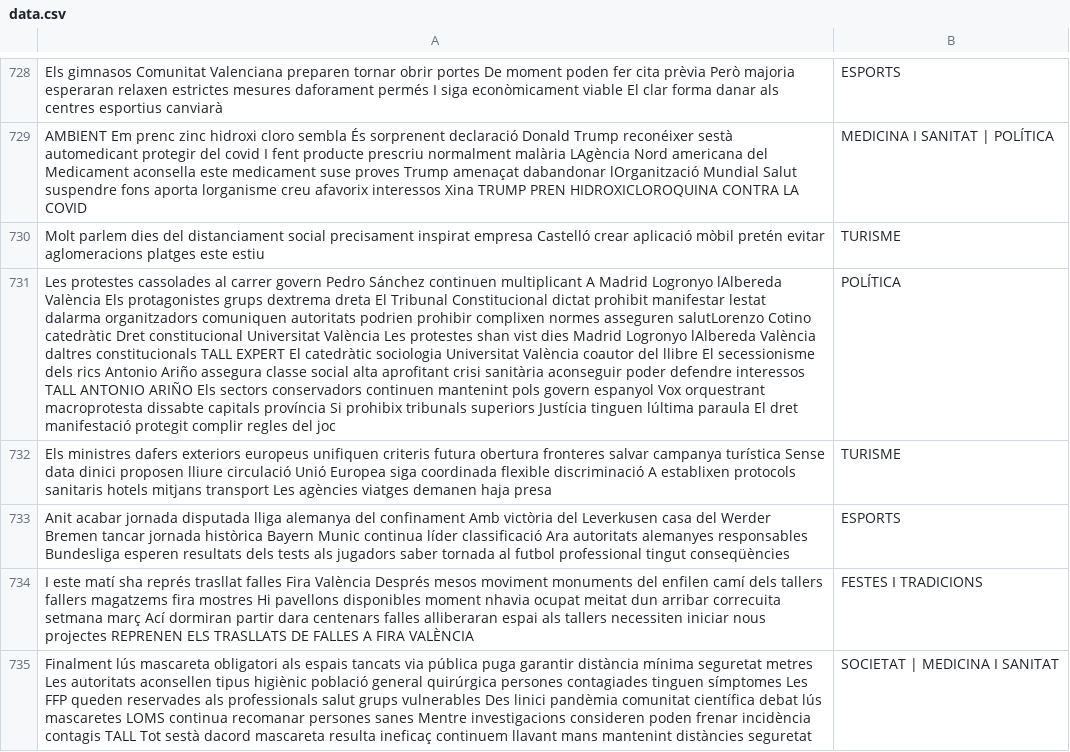
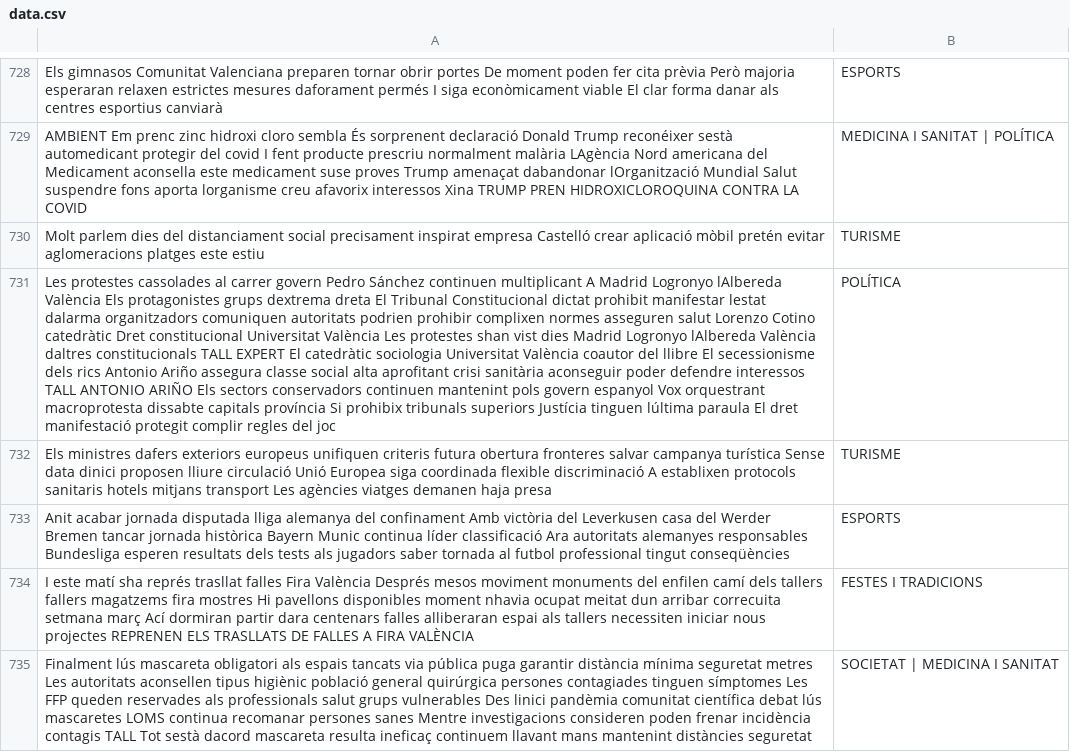
Before and after one commit to Polaryti/TFG, a CSV file: res/data.csv, drawn as a sheet; only a part is shown, gaps mark what is left out; the diff covers the shown part only; the diff names each change by its address in the sheet, - before the commit and + after, or states it on an @@ line.

```diff
--- a/res/data.csv
+++ b/res/data.csv
-A731: …normes asseguren salutLorenzo Cotino catedràtic…
+A731: …normes asseguren salut Lorenzo Cotino catedràtic…
```
Also changed, not shown: 3 edited cells elsewhere in this file, res/clases.csv, res/data_full_stopwords.csv, 1 other file.
